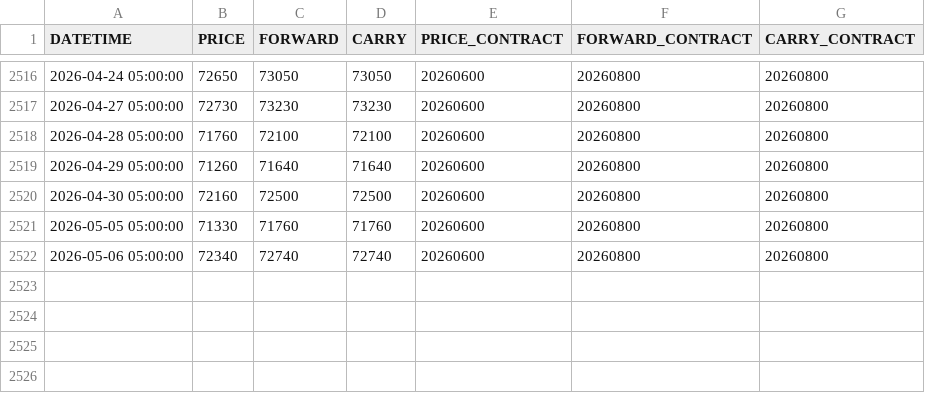
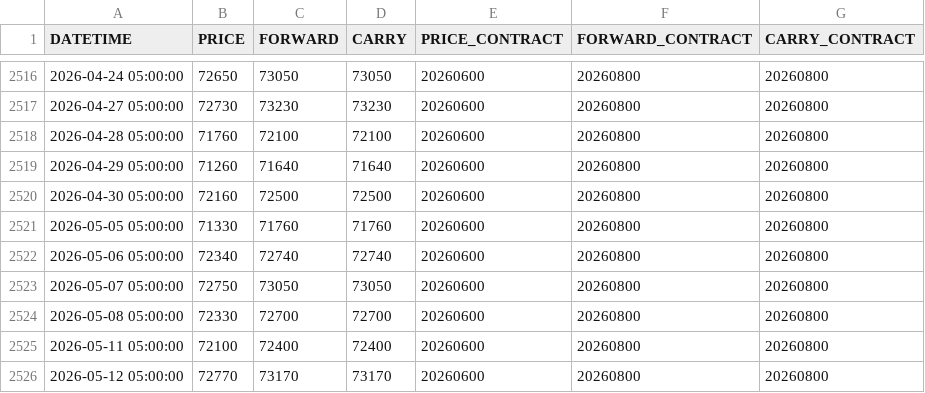
Before and after one commit to anannnchim/pysystemtrade, a CSV file: data/futures/multiple_prices_csv/GF10-TFEX.csv, drawn as a sheet; only a part is shown, gaps mark what is left out.

```diff
--- a/data/futures/multiple_prices_csv/GF10-TFEX.csv
+++ b/data/futures/multiple_prices_csv/GF10-TFEX.csv
@@ -2522 +2522,5 @@ DATETIME,PRICE,FORWARD,CARRY,PRICE_CONTRACT,FORWARD_CONTRACT,CARRY_CONTRACT
 2026-05-06 05:00:00,72340,72740,72740,20260600,20260800,20260800
+2026-05-07 05:00:00,72750,73050,73050,20260600,20260800,20260800
+2026-05-08 05:00:00,72330,72700,72700,20260600,20260800,20260800
+2026-05-11 05:00:00,72100,72400,72400,20260600,20260800,20260800
+2026-05-12 05:00:00,72770,73170,73170,20260600,20260800,20260800
```
Also changed, not shown: data/futures/adjusted_prices_csv/EURUSD.csv, data/futures/adjusted_prices_csv/GF10-TFEX.csv, 8 other files.
